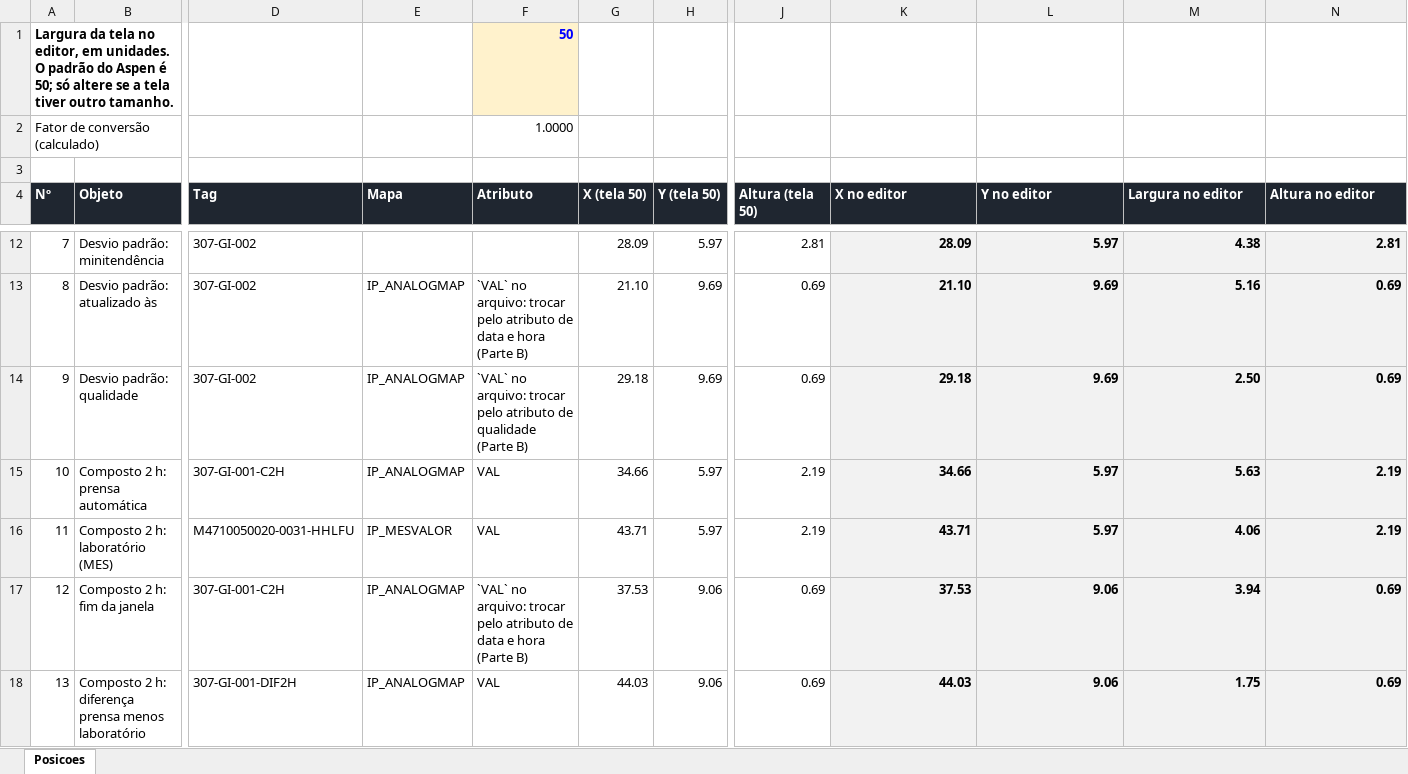
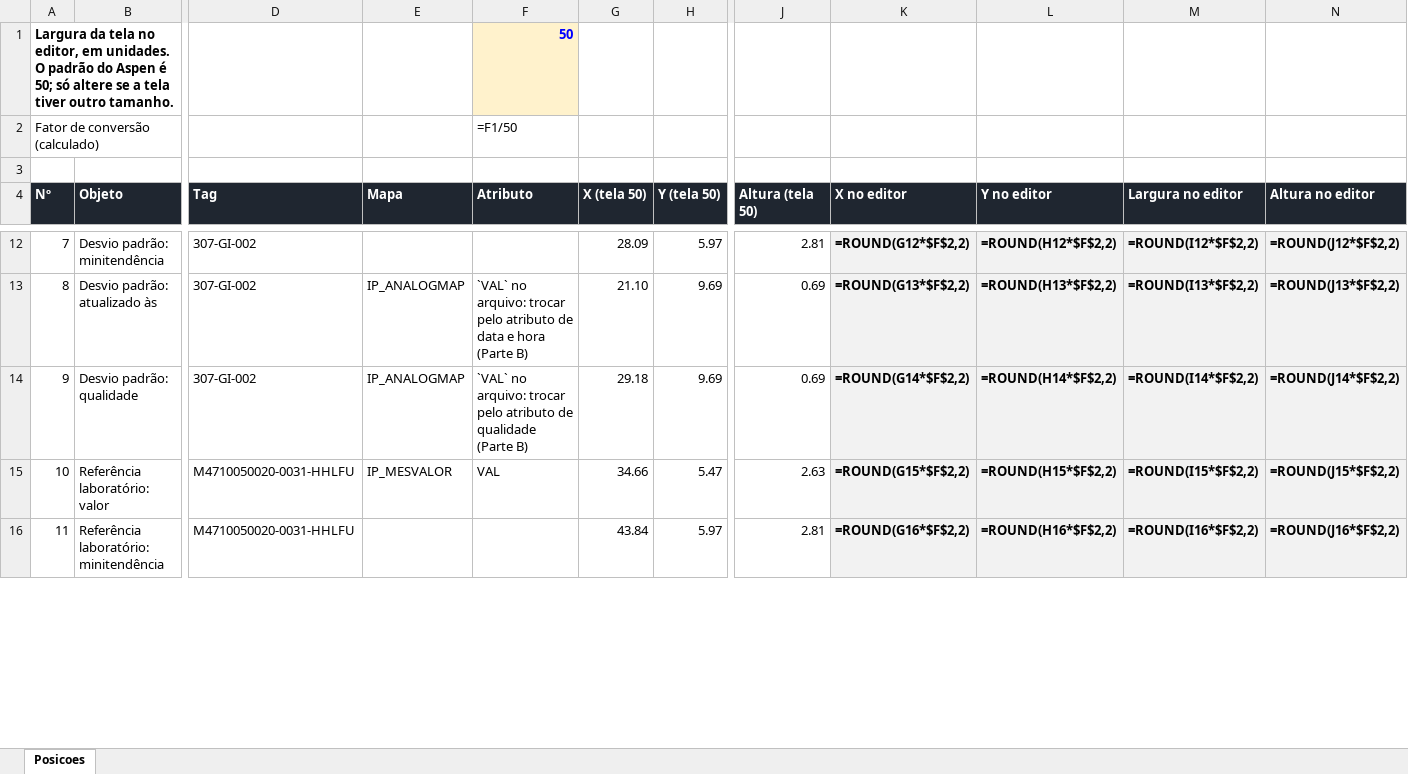
Before and after one commit to forl-felipe/lab-analise-mes, an Excel workbook: entregaveis/03_aspen/posicoes_objetos.xlsx, sheet Posicoes, drawn as a sheet; only a part is shown, gaps mark what is left out; values as stored, in another font and other column widths than the file's, no borders; formulas without a stored value are shown as written; removed rows and columns are numbered as before the commit, all else as after; rows hold the shown columns only; the diff covers the shown part only; the diff names each change by its address in the sheet, - before the commit and + after, or states it on an @@ line.

```diff
--- a/entregaveis/03_aspen/posicoes_objetos.xlsx (sheet Posicoes)
+++ b/entregaveis/03_aspen/posicoes_objetos.xlsx (sheet Posicoes)
-F2 (Atributo): 1.0000
+F2 (Atributo): =F1/50
-K12 (X no editor): 28.09
+K12 (X no editor): =ROUND(G12*$F$2,2)
-L12 (Y no editor): 5.97
+L12 (Y no editor): =ROUND(H12*$F$2,2)
-M12 (Largura no editor): 4.38
+M12 (Largura no editor): =ROUND(I12*$F$2,2)
-N12 (Altura no editor): 2.81
+N12 (Altura no editor): =ROUND(J12*$F$2,2)
-K13 (X no editor): 21.10
+K13 (X no editor): =ROUND(G13*$F$2,2)
-L13 (Y no editor): 9.69
+L13 (Y no editor): =ROUND(H13*$F$2,2)
-M13 (Largura no editor): 5.16
+M13 (Largura no editor): =ROUND(I13*$F$2,2)
-N13 (Altura no editor): 0.69
+N13 (Altura no editor): =ROUND(J13*$F$2,2)
-K14 (X no editor): 29.18
+K14 (X no editor): =ROUND(G14*$F$2,2)
-L14 (Y no editor): 9.69
+L14 (Y no editor): =ROUND(H14*$F$2,2)
-M14 (Largura no editor): 2.50
+M14 (Largura no editor): =ROUND(I14*$F$2,2)
-N14 (Altura no editor): 0.69
+N14 (Altura no editor): =ROUND(J14*$F$2,2)
-row 15: 10 | Composto 2 h: prensa automática | 307-GI-001-C2H | IP_ANALOGMAP | VAL | 34.66 | 5.97 | 2.19 | 34.66 | 5.97 | 5.63 | 2.19
-row 16: 11 | Composto 2 h: laboratório (MES) | M4710050020-0031-HHLFU | IP_MESVALOR | VAL | 43.71 | 5.97 | 2.19 | 43.71 | 5.97 | 4.06 | 2.19
-row 17: 12 | Composto 2 h: fim da janela | 307-GI-001-C2H | IP_ANALOGMAP | `VAL` no arquivo: trocar pelo atributo de data e hora (Parte B) | 37.53 | 9.06 | 0.69 | 37.53 | 9.06 | 3.94 | 0.69
-row 18: 13 | Composto 2 h: diferença prensa menos laboratório | 307-GI-001-DIF2H | IP_ANALOGMAP | VAL | 44.03 | 9.06 | 0.69 | 44.03 | 9.06 | 1.75 | 0.69
+row 15: 10 | Referência laboratório: valor | M4710050020-0031-HHLFU | IP_MESVALOR | VAL | 34.66 | 5.47 | 2.63 | =ROUND(G15*$F$2,2) | =ROUND(H15*$F$2,2) | =ROUND(I15*$F$2,2) | =ROUND(J15*$F$2,2)
+row 16: 11 | Referência laboratório: minitendência | M4710050020-0031-HHLFU |  |  | 43.84 | 5.97 | 2.81 | =ROUND(G16*$F$2,2) | =ROUND(H16*$F$2,2) | =ROUND(I16*$F$2,2) | =ROUND(J16*$F$2,2)
```
Also changed, not shown: 3 added rows, 9 removed rows, 53 edited cells and row numbers in column A elsewhere in this sheet, 19 other files.
